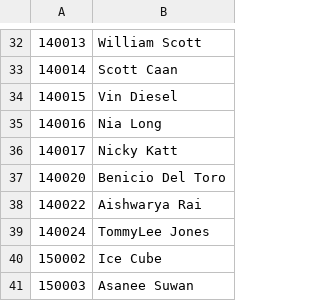
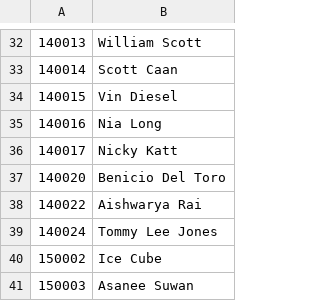
Before and after one commit to marleau/cs122b_moviequiz, a CSV file: assets/stars.csv, drawn as a sheet; only a part is shown, gaps mark what is left out.

```diff
--- a/assets/stars.csv
+++ b/assets/stars.csv
@@ -38,3 +38,3 @@
 140022,"Aishwarya Rai"
-140024,"TommyLee Jones"
+140024,"Tommy Lee Jones"
 150002,"Ice Cube"
```
Also changed, not shown: 2 other files.
